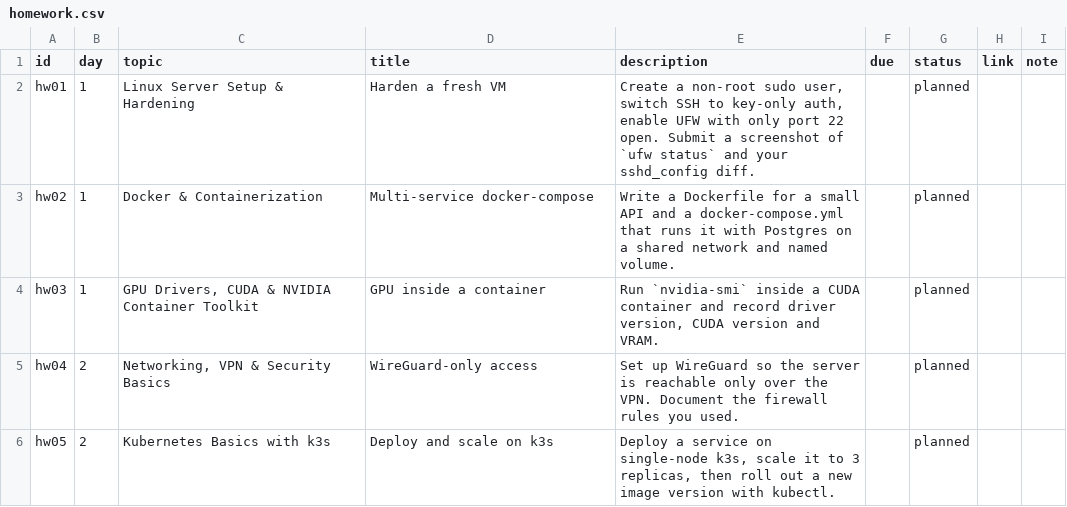
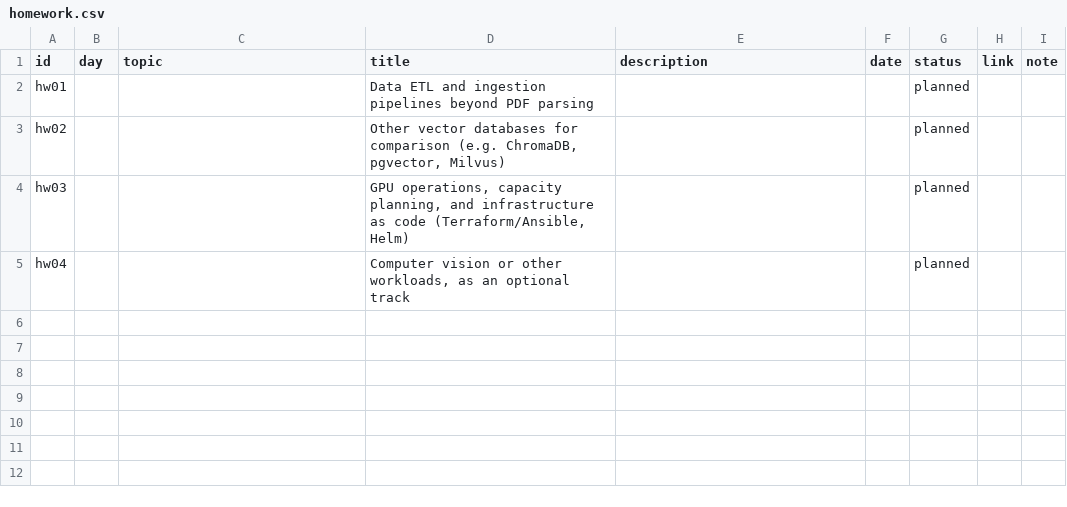
Before and after one commit to mominul-11039/ai_session, a CSV file: homework.csv, drawn as a sheet.

```diff
--- a/homework.csv
+++ b/homework.csv
@@ -1,6 +1,5 @@
-id,day,topic,title,description,due,status,link,note
-hw01,1,Linux Server Setup & Hardening,Harden a fresh VM,"Create a non-root sudo user, switch SSH to key-only auth, enable UFW with only port 22 open. Submit a screenshot of `ufw status` and your sshd_config diff.",,planned,,
-hw02,1,Docker & Containerization,Multi-service docker-compose,"Write a Dockerfile for a small API and a docker-compose.yml that runs it with Postgres on a shared network and named volume.",,planned,,
-hw03,1,"GPU Drivers, CUDA & NVIDIA Container Toolkit",GPU inside a container,"Run `nvidia-smi` inside a CUDA container and record driver version, CUDA version and VRAM.",,planned,,
-hw04,2,"Networking, VPN & Security Basics",WireGuard-only access,"Set up WireGuard so the server is reachable only over the VPN. Document the firewall rules you used.",,planned,,
-hw05,2,Kubernetes Basics with k3s,Deploy and scale on k3s,"Deploy a service on single-node k3s, scale it to 3 replicas, then roll out a new image version with kubectl.",,planned,,
+id,day,topic,title,description,date,status,link,note
+hw01,,,Data ETL and ingestion pipelines beyond PDF parsing,,,planned,,
+hw02,,,"Other vector databases for comparison (e.g. ChromaDB, pgvector, Milvus)",,,planned,,
+hw03,,,"GPU operations, capacity planning, and infrastructure as code (Terraform/Ansible, Helm)",,,planned,,
+hw04,,,"Computer vision or other workloads, as an optional track",,,planned,,
```
Also changed, not shown: 2 other files.
